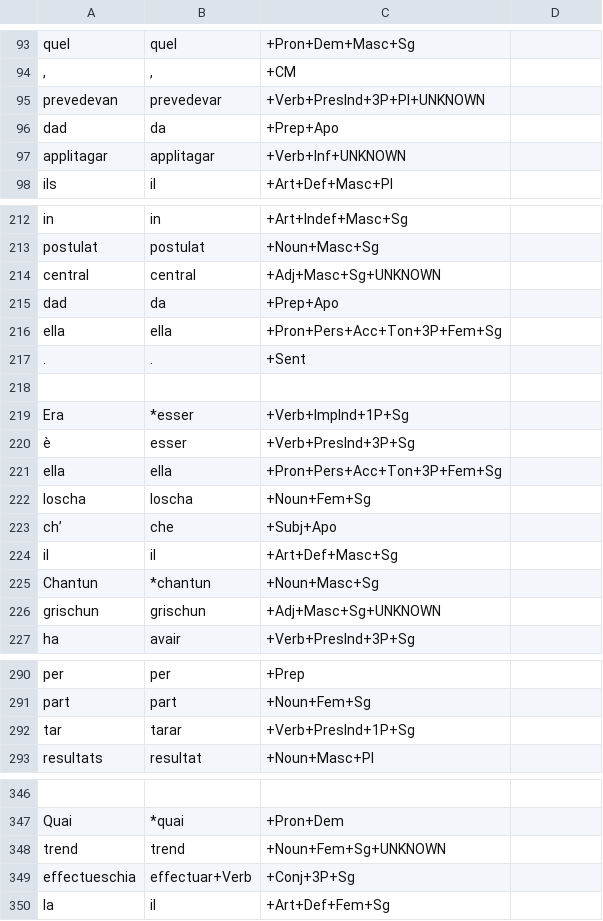
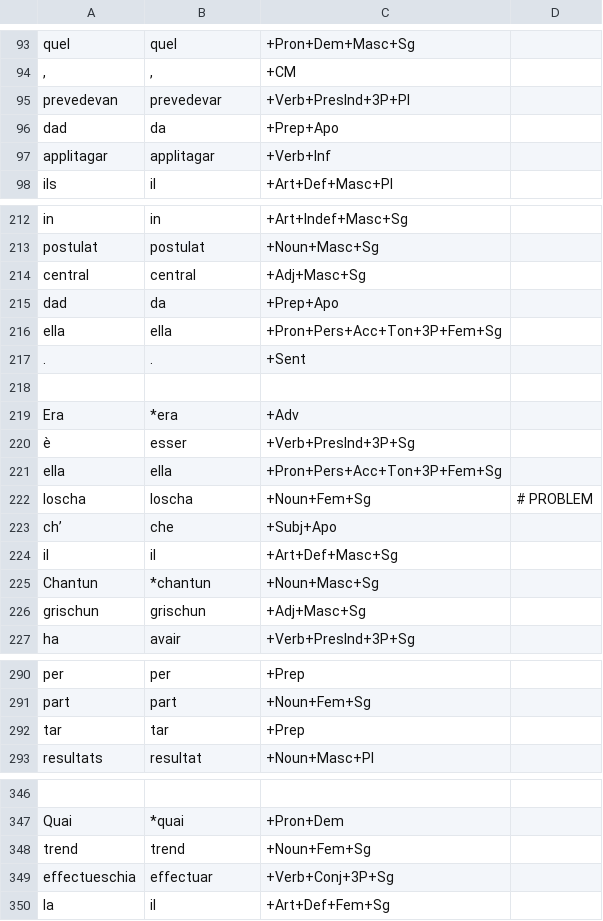
Before and after one commit to simon-clematide/rumantsch-grischun, a TSV file: crf-morphological-analyzer/train/quotidiana_sample.tsv, drawn as a sheet; only a part is shown, gaps mark what is left out; the diff covers the shown part only; the diff names each change by its address in the sheet, - before the commit and + after, or states it on an @@ line.

```diff
--- a/crf-morphological-analyzer/train/quotidiana_sample.tsv
+++ b/crf-morphological-analyzer/train/quotidiana_sample.tsv
-C95: +Verb+PresInd+3P+Pl+UNKNOWN
+C95: +Verb+PresInd+3P+Pl
-C97: +Verb+Inf+UNKNOWN
+C97: +Verb+Inf
-C214: +Adj+Masc+Sg+UNKNOWN
+C214: +Adj+Masc+Sg
-B219: *esser
+B219: *era
-C219: +Verb+ImpInd+1P+Sg
+C219: +Adv
-D222: (empty)
+D222: # PROBLEM
-C226: +Adj+Masc+Sg+UNKNOWN
+C226: +Adj+Masc+Sg
-B292: tarar
+B292: tar
-C292: +Verb+PresInd+1P+Sg
+C292: +Prep
-C348: +Noun+Fem+Sg+UNKNOWN
+C348: +Noun+Fem+Sg
-B349: effectuar+Verb
+B349: effectuar
-C349: +Conj+3P+Sg
+C349: +Verb+Conj+3P+Sg
```
Also changed, not shown: 34 edited cells elsewhere in this file.
